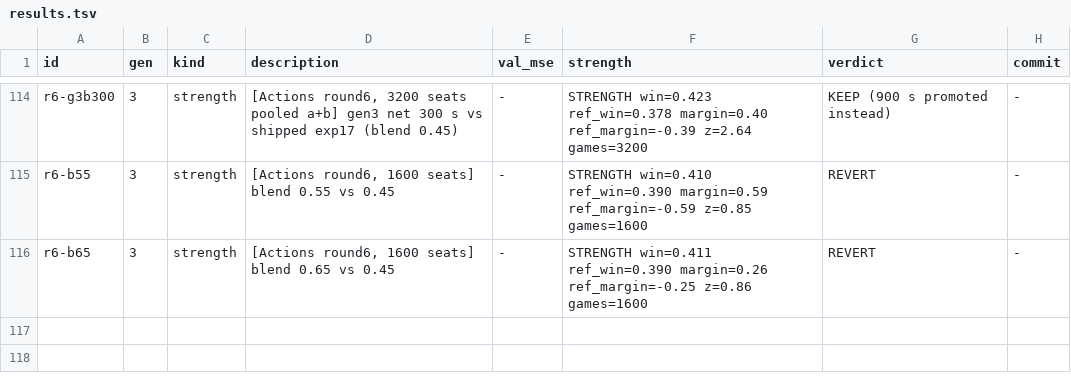
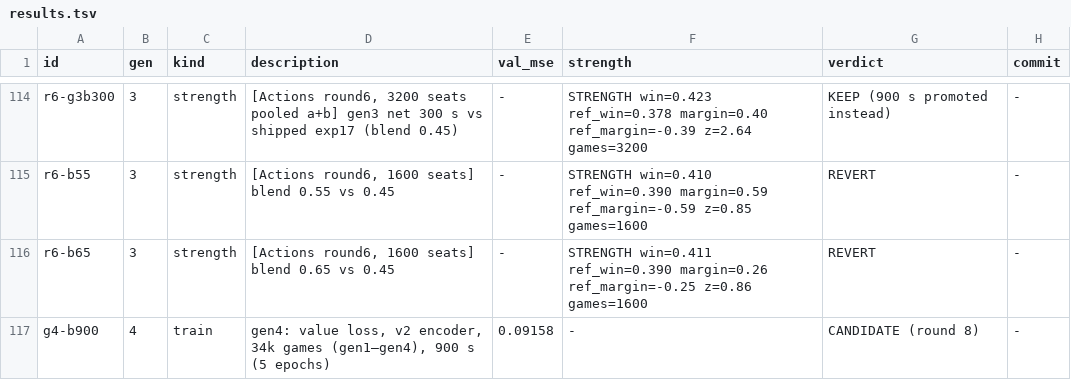
Before and after one commit to maxwellgerber/carcassone, a TSV file: research/results.tsv, drawn as a sheet; only a part is shown, gaps mark what is left out; the diff names each change by its address in the sheet, - before the commit and + after, or states it on an @@ line.

```diff
--- a/research/results.tsv
+++ b/research/results.tsv
+row 117: g4-b900 | 4 | train | gen4: value loss, v2 encoder, 34k games (gen1–gen4), 900 s (5 epochs) | 0.09158 | - | CANDIDATE (round 8) | -
```
Also changed, not shown: 2 other files.
